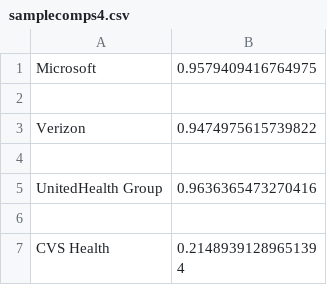
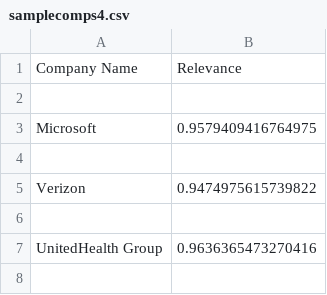
Before and after one commit to Shreyas4/Adv524, a CSV file: samplecomps4.csv, drawn as a sheet; only a part is shown; the shorter side is filled out with more unchanged rows.

Commit message:
adding new 80% string match file for stock and relevance

```diff
--- a/samplecomps4.csv
+++ b/samplecomps4.csv
@@ -1 +1,3 @@
+Company Name,Relevance
+
 Microsoft,0.9579409416764975
```
Also changed, not shown: 2 other files.
